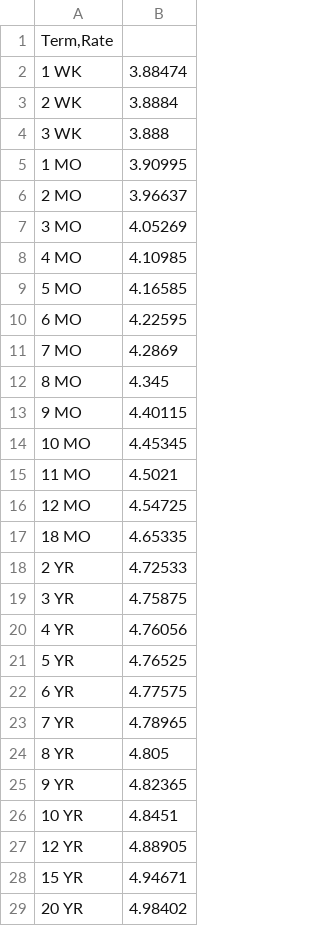
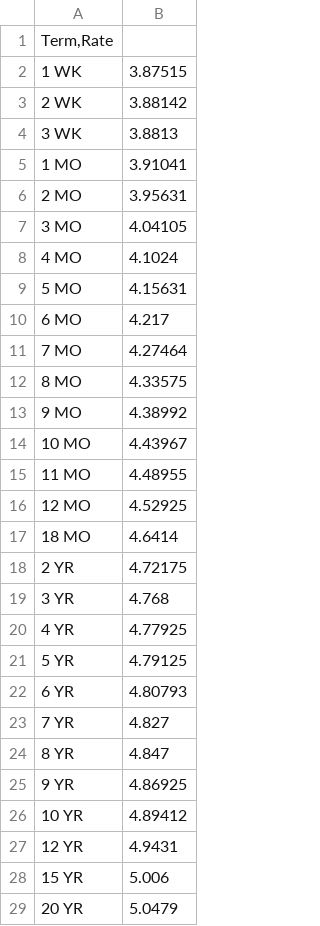
Before and after one commit to basith416/CCIRS-PRICER, a CSV file: sofr_curve.csv, drawn as a sheet; only a part is shown; the diff covers the shown part only.

Commit message:
Update sofr_curve.csv

```diff
--- a/sofr_curve.csv
+++ b/sofr_curve.csv
@@ -1,29 +1,29 @@
 Term,Rate
-1 WK	3.88474
-2 WK	3.8884
-3 WK	3.888
-1 MO	3.90995
-2 MO	3.96637
-3 MO	4.05269
-4 MO	4.10985
-5 MO	4.16585
-6 MO	4.22595
-7 MO	4.2869
-8 MO	4.345
-9 MO	4.40115
-10 MO	4.45345
-11 MO	4.5021
-12 MO	4.54725
-18 MO	4.65335
-2 YR	4.72533
-3 YR	4.75875
-4 YR	4.76056
-5 YR	4.76525
-6 YR	4.77575
-7 YR	4.78965
-8 YR	4.805
-9 YR	4.82365
-10 YR	4.8451
-12 YR	4.88905
-15 YR	4.94671
-20 YR	4.98402
+1 WK	3.87515
+2 WK	3.88142
+3 WK	3.8813
+1 MO	3.91041
+2 MO	3.95631
+3 MO	4.04105
+4 MO	4.1024
+5 MO	4.15631
+6 MO	4.217
+7 MO	4.27464
+8 MO	4.33575
+9 MO	4.38992
+10 MO	4.43967
+11 MO	4.48955
+12 MO	4.52925
+18 MO	4.6414
+2 YR	4.72175
+3 YR	4.768
+4 YR	4.77925
+5 YR	4.79125
+6 YR	4.80793
+7 YR	4.827
+8 YR	4.847
+9 YR	4.86925
+10 YR	4.89412
+12 YR	4.9431
+15 YR	5.006
+20 YR	5.0479
```
Also changed, not shown: 4 edited cells elsewhere in this file.
